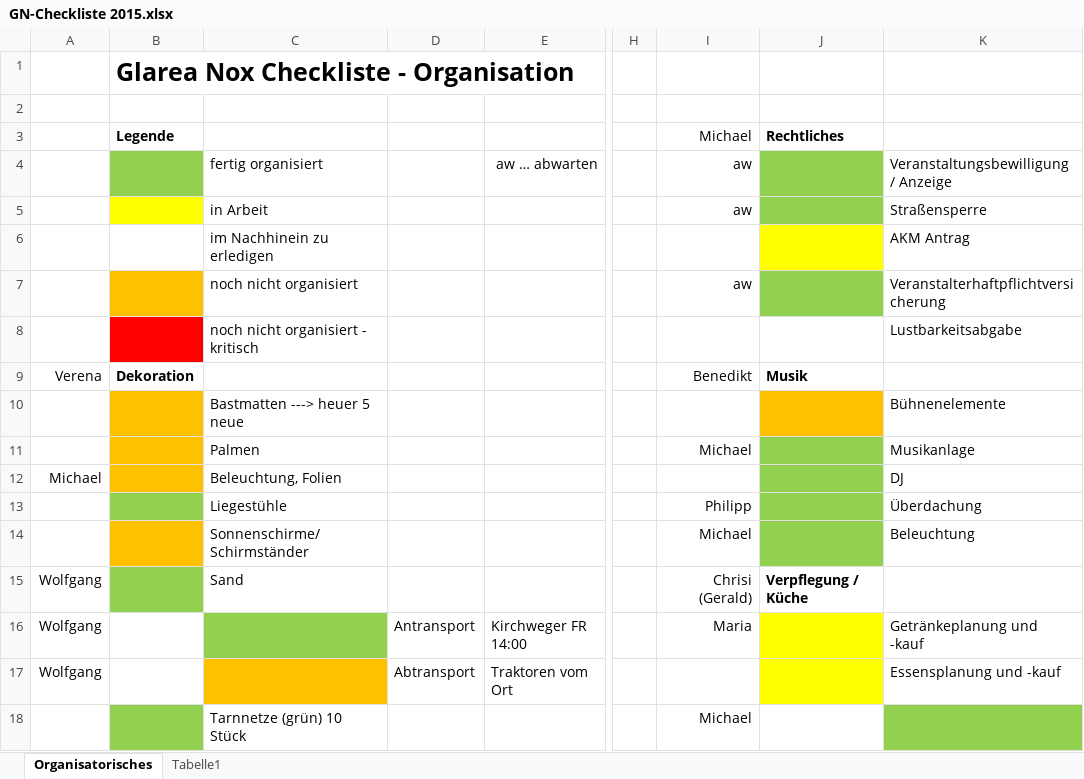
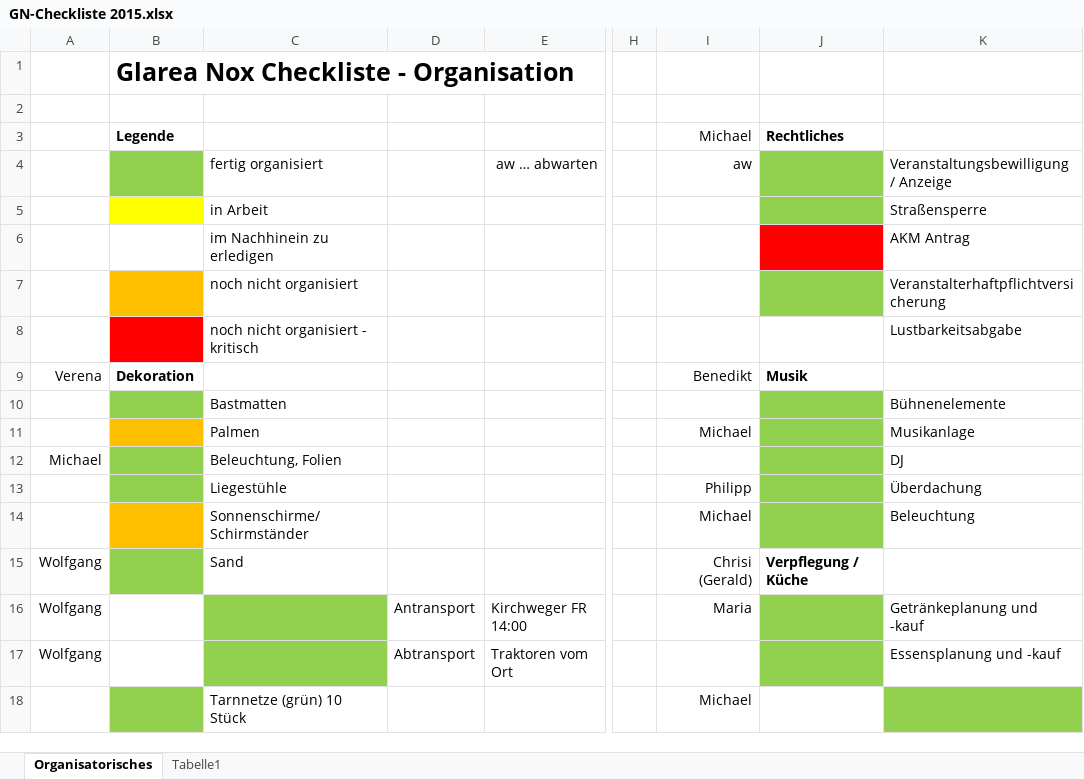
Before and after one commit to Balestrano/glarea-nox, an Excel workbook: 2015/GN-Checkliste 2015.xlsx, sheet Organisatorisches, drawn as a sheet; only a part is shown, gaps mark what is left out; values as stored, in another font and other column widths than the file's, no borders; the diff covers the shown part only; the diff names each change by its address in the sheet, - before the commit and + after, or states it on an @@ line.

```diff
--- a/2015/GN-Checkliste 2015.xlsx (sheet Organisatorisches)
+++ b/2015/GN-Checkliste 2015.xlsx (sheet Organisatorisches)
-I5: aw
+I5: (empty)
-J6 fill: #FFFF00
+J6 fill: #FF0000
-I7: aw
+I7: (empty)
-B10 fill: #FFC000
+B10 fill: #92D050
-C10: Bastmatten ---> heuer 5 neue
+C10: Bastmatten
-J10 fill: #FFC000
+J10 fill: #92D050
-B12 fill: #FFC000
+B12 fill: #92D050
-J16:J17 fill: #FFFF00
+J16:J17 fill: #92D050
-C17 fill: #FFC000
+C17 fill: #92D050
```
Also changed, not shown: 2 edited cells and cell formats elsewhere in this sheet, 1 other file.
